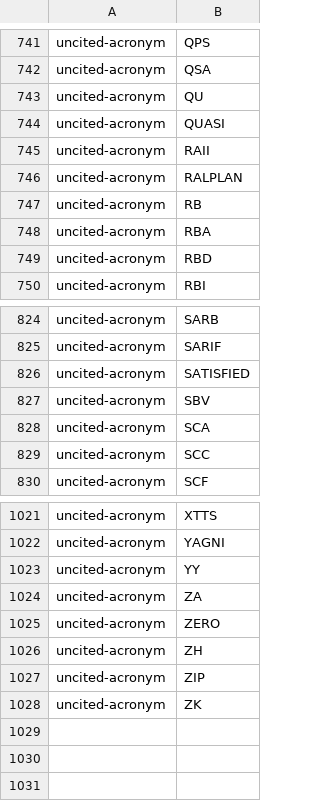
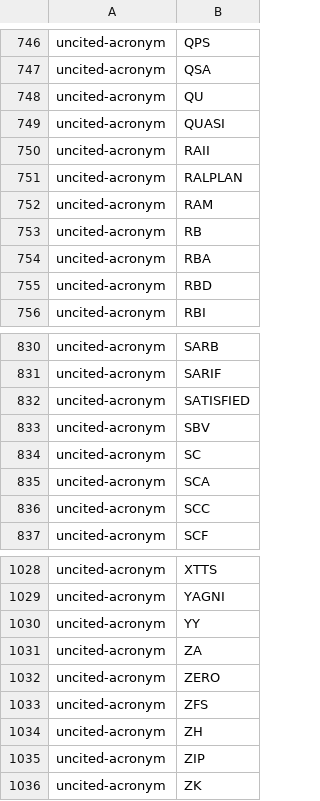
Before and after one commit to oyatie/oyatie, a TSV file: registry/glossary-vocabulary/warning-baseline.tsv, drawn as a sheet; only a part is shown, gaps mark what is left out; the diff covers the shown part only; the diff names each change by its address in the sheet, - before the commit and + after, or states it on an @@ line.

```diff
--- a/registry/glossary-vocabulary/warning-baseline.tsv
+++ b/registry/glossary-vocabulary/warning-baseline.tsv
+row 752: uncited-acronym | RAM
+row 834: uncited-acronym | SC
+row 1033: uncited-acronym | ZFS
```
Also changed, not shown: 5 added rows elsewhere in this file, 7 other files.
